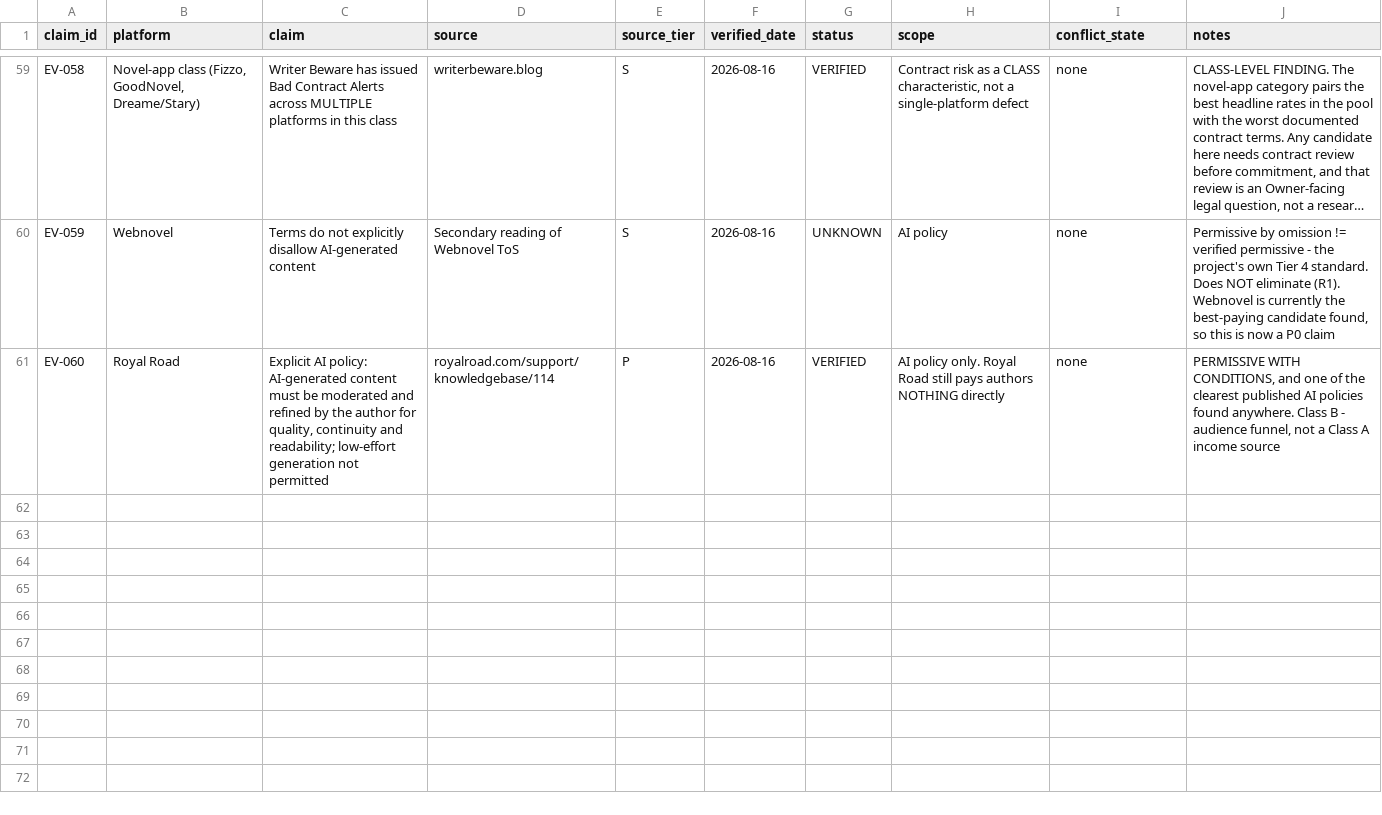
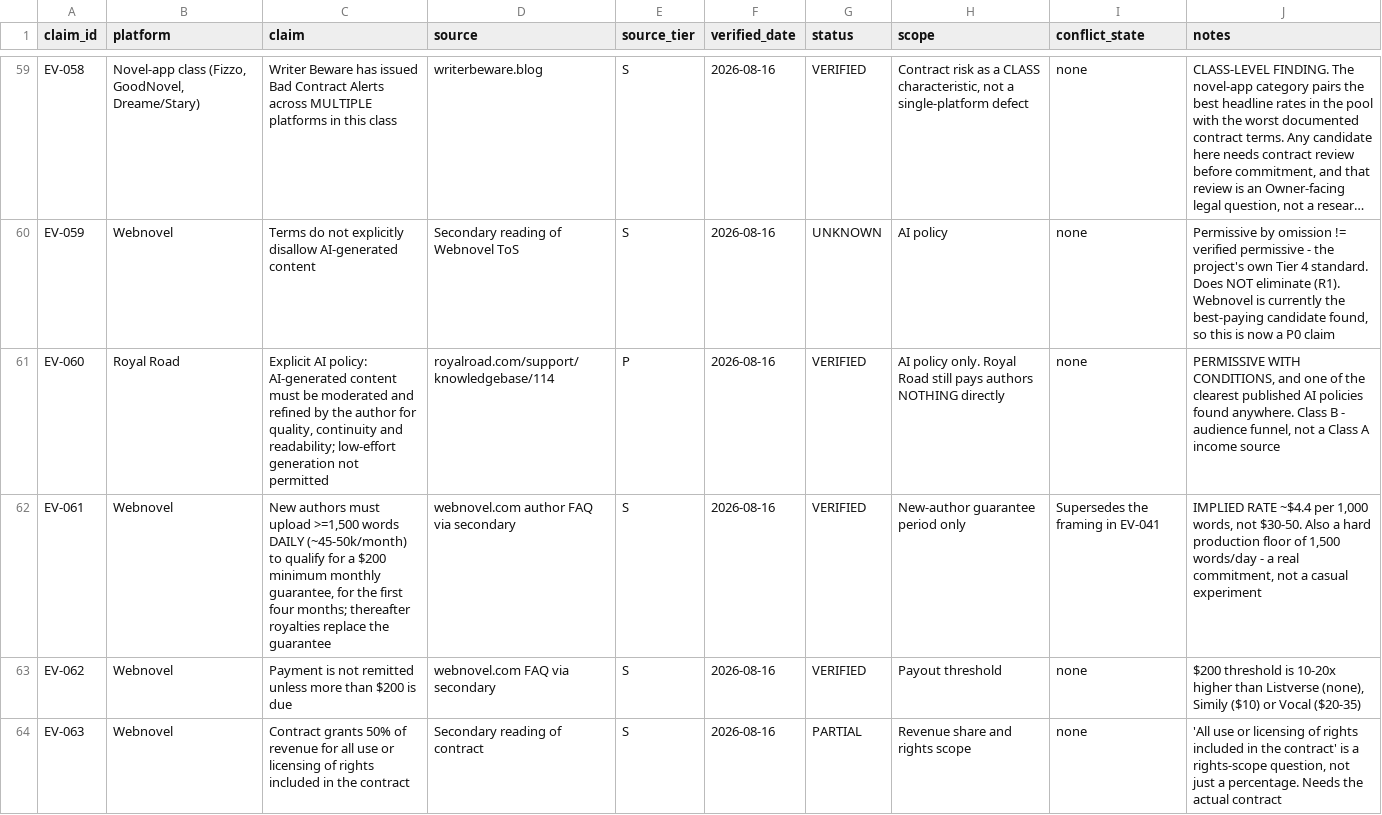
Before and after one commit to fcubeve-alt/project-m1-autopublishing, a CSV file: evidence/EVIDENCE_STORE.csv, drawn as a sheet; only a part is shown, gaps mark what is left out; long unchanged cells end in …; the diff covers the shown part only.

```diff
--- a/evidence/EVIDENCE_STORE.csv
+++ b/evidence/EVIDENCE_STORE.csv
@@ -61 +61,4 @@ EV-059,Webnovel,Terms do not explicitly disallow AI-generated content,Secondary
 EV-060,Royal Road,"Explicit AI policy: AI-generated content must be moderated and refined by the author for quality, continuity and readability; low-effort generation not permitted",royalroad.com/support/knowledgebase/114,P,2026-08-16,VERIFIED,AI policy only. Royal Road still pays authors NOTHING directly,none,"PERMISSIVE WITH CONDITIONS, and one of the clearest published AI policies found anywhere. Class B - audience funnel, not a Class A income source"
+EV-061,Webnovel,"New authors must upload >=1,500 words DAILY (~45-50k/month) to qualify for a $200 minimum monthly guarantee, for the first four months; thereafter royalties replace the guarantee",webnovel.com author FAQ via secondary,S,2026-08-16,VERIFIED,New-author guarantee period only,Supersedes the framing in EV-041,"IMPLIED RATE ~$4.4 per 1,000 words, not $30-50. Also a hard production floor of 1,500 words/day - a real commitment, not a casual experiment"
+EV-062,Webnovel,Payment is not remitted unless more than $200 is due,webnovel.com FAQ via secondary,S,2026-08-16,VERIFIED,Payout threshold,none,"$200 threshold is 10-20x higher than Listverse (none), Simily ($10) or Vocal ($20-35)"
+EV-063,Webnovel,Contract grants 50% of revenue for all use or licensing of rights included in the contract,Secondary reading of contract,S,2026-08-16,PARTIAL,Revenue share and rights scope,none,"'All use or licensing of rights included in the contract' is a rights-scope question, not just a percentage. Needs the actual contract"
```
Also changed, not shown: 3 added rows and 3 edited cells elsewhere in this file, 1 other file.
